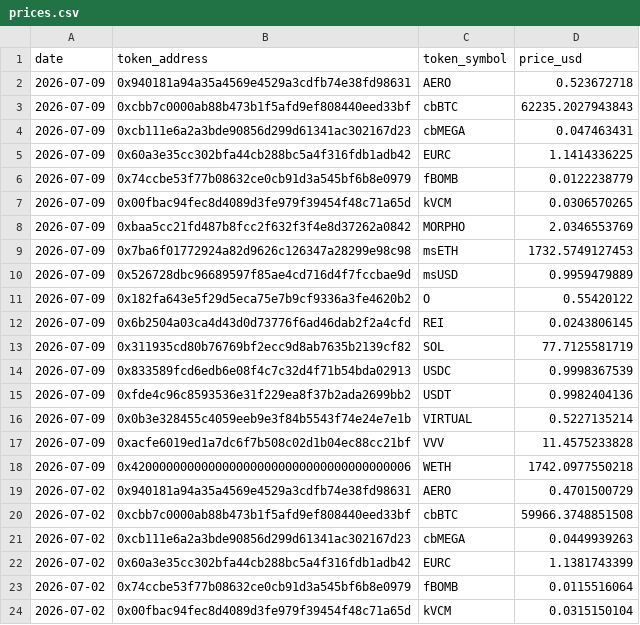
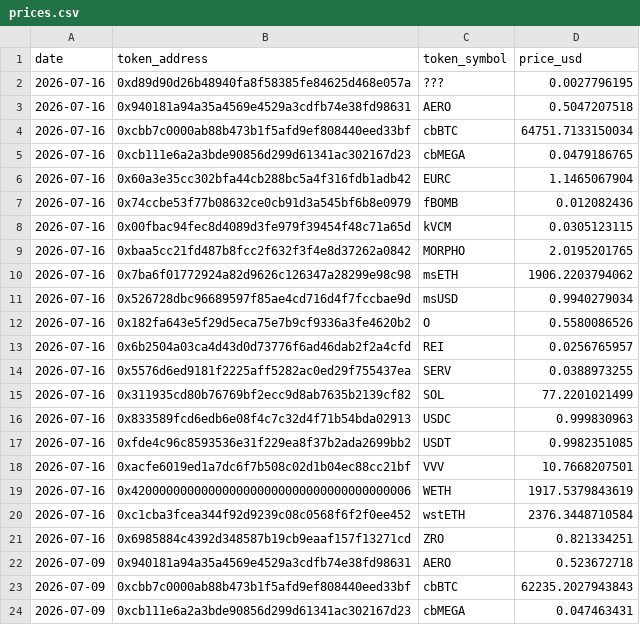
Before and after one commit to ldeso-agents/aerodrome, a CSV file: prices.csv, drawn as a sheet; only a part is shown; the shorter side is filled out with more unchanged rows.

```diff
--- a/prices.csv
+++ b/prices.csv
@@ -1,2 +1,22 @@
 date,token_address,token_symbol,price_usd
+2026-07-16,0xd89d90d26b48940fa8f58385fe84625d468e057a,???,0.0027796195
+2026-07-16,0x940181a94a35a4569e4529a3cdfb74e38fd98631,AERO,0.5047207518
+2026-07-16,0xcbb7c0000ab88b473b1f5afd9ef808440eed33bf,cbBTC,64751.7133150034
+2026-07-16,0xcb111e6a2a3bde90856d299d61341ac302167d23,cbMEGA,0.0479186765
+2026-07-16,0x60a3e35cc302bfa44cb288bc5a4f316fdb1adb42,EURC,1.1465067904
+2026-07-16,0x74ccbe53f77b08632ce0cb91d3a545bf6b8e0979,fBOMB,0.012082436
+2026-07-16,0x00fbac94fec8d4089d3fe979f39454f48c71a65d,kVCM,0.0305123115
+2026-07-16,0xbaa5cc21fd487b8fcc2f632f3f4e8d37262a0842,MORPHO,2.0195201765
+2026-07-16,0x7ba6f01772924a82d9626c126347a28299e98c98,msETH,1906.2203794062
+2026-07-16,0x526728dbc96689597f85ae4cd716d4f7fccbae9d,msUSD,0.9940279034
+2026-07-16,0x182fa643e5f29d5eca75e7b9cf9336a3fe4620b2,O,0.5580086526
+2026-07-16,0x6b2504a03ca4d43d0d73776f6ad46dab2f2a4cfd,REI,0.0256765957
+2026-07-16,0x5576d6ed9181f2225aff5282ac0ed29f755437ea,SERV,0.0388973255
+2026-07-16,0x311935cd80b76769bf2ecc9d8ab7635b2139cf82,SOL,77.2201021499
+2026-07-16,0x833589fcd6edb6e08f4c7c32d4f71b54bda02913,USDC,0.999830963
+2026-07-16,0xfde4c96c8593536e31f229ea8f37b2ada2699bb2,USDT,0.9982351085
+2026-07-16,0xacfe6019ed1a7dc6f7b508c02d1b04ec88cc21bf,VVV,10.7668207501
+2026-07-16,0x4200000000000000000000000000000000000006,WETH,1917.5379843619
+2026-07-16,0xc1cba3fcea344f92d9239c08c0568f6f2f0ee452,wstETH,2376.3448710584
+2026-07-16,0x6985884c4392d348587b19cb9eaaf157f13271cd,ZRO,0.821334251
 2026-07-09,0x940181a94a35a4569e4529a3cdfb74e38fd98631,AERO,0.523672718
```
Also changed, not shown: tokens.csv, 3 other files.
